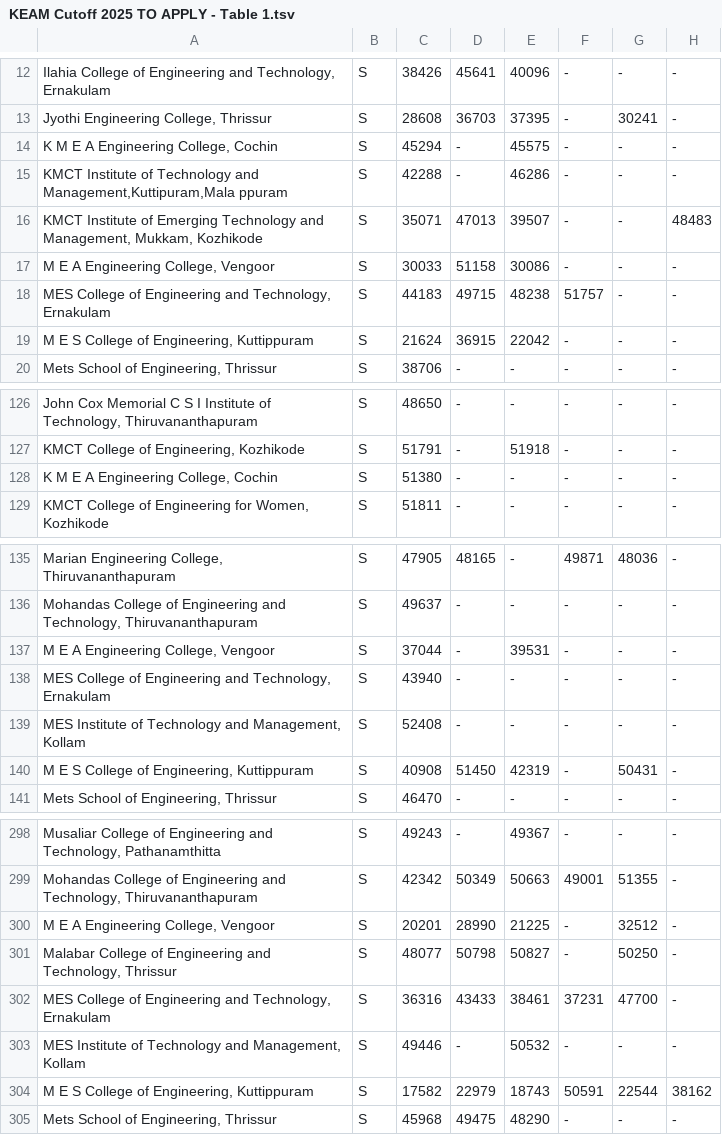
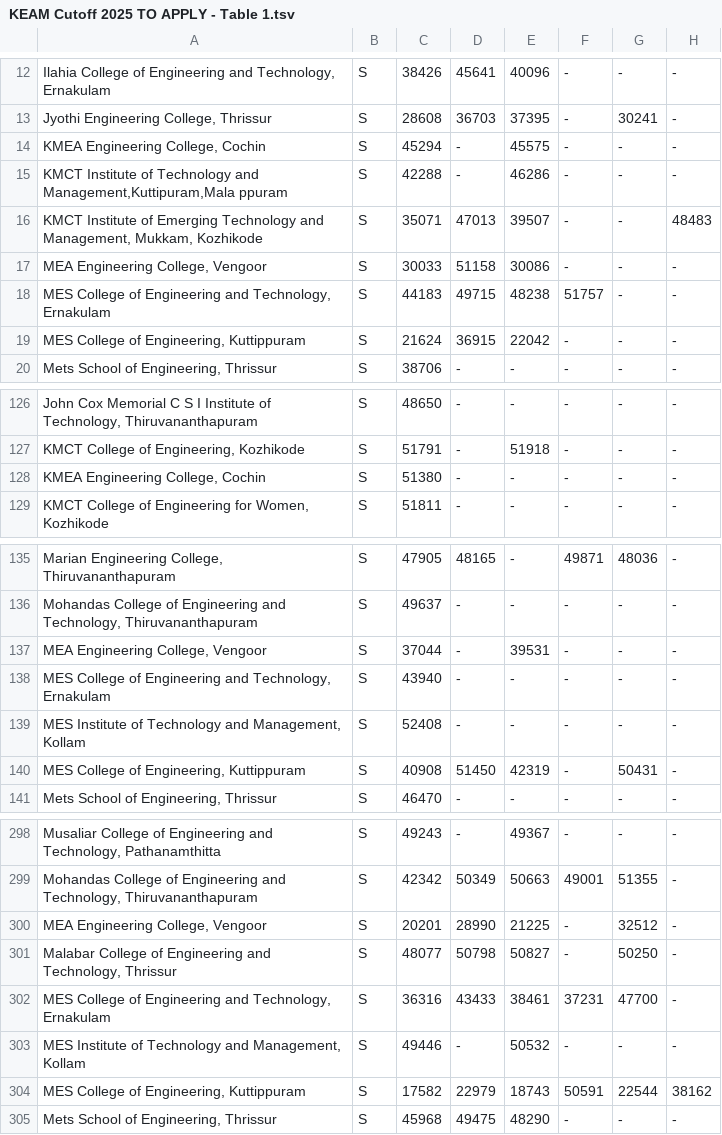
Before and after one commit to zafarlovesprogramming/KEAM-Cutoff-2025-TO-APPLY---Table-1, a TSV file: KEAM Cutoff 2025 TO APPLY - Table 1.tsv, drawn as a sheet; only a part is shown, gaps mark what is left out; the diff covers the shown part only; the diff names each change by its address in the sheet, - before the commit and + after, or states it on an @@ line.

Commit message:
KEAM Cutoff 2025 TO APPLY - Table 1.tsv

```diff
--- a/KEAM Cutoff 2025 TO APPLY - Table 1.tsv
+++ b/KEAM Cutoff 2025 TO APPLY - Table 1.tsv
-A14: K M E A Engineering College, Cochin
+A14: KMEA Engineering College, Cochin
-A17: M E A Engineering College, Vengoor
+A17: MEA Engineering College, Vengoor
-A19: M E S College of Engineering, Kuttippuram
+A19: MES College of Engineering, Kuttippuram
-A128: K M E A Engineering College, Cochin
+A128: KMEA Engineering College, Cochin
-A137: M E A Engineering College, Vengoor
+A137: MEA Engineering College, Vengoor
-A140: M E S College of Engineering, Kuttippuram
+A140: MES College of Engineering, Kuttippuram
-A300: M E A Engineering College, Vengoor
+A300: MEA Engineering College, Vengoor
-A304: M E S College of Engineering, Kuttippuram
+A304: MES College of Engineering, Kuttippuram
```
Also changed, not shown: 12 edited cells elsewhere in this file.
